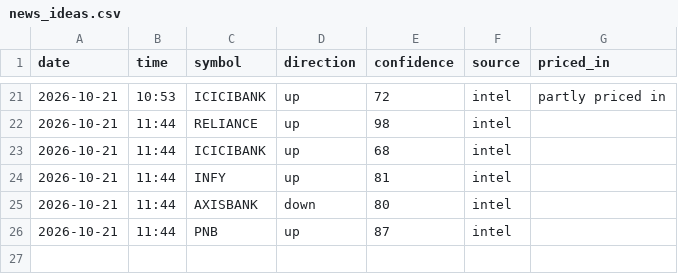
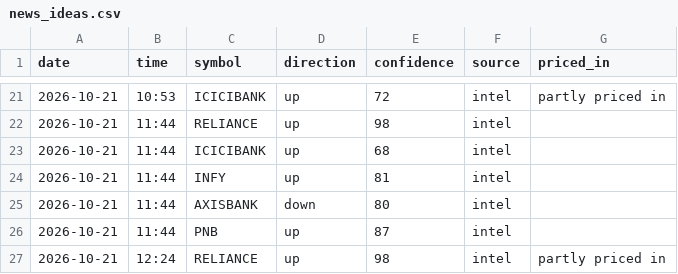
Before and after one commit to vishnupadma007-oss/Stock-market-scanner-of-India, a CSV file: journal/news_ideas.csv, drawn as a sheet; only a part is shown, gaps mark what is left out.

```diff
--- a/journal/news_ideas.csv
+++ b/journal/news_ideas.csv
@@ -26 +26,2 @@ date,time,symbol,direction,confidence,source,priced_in
 2026-10-21,11:44,PNB,up,87,intel,
+2026-10-21,12:24,RELIANCE,up,98,intel,partly priced in
```
